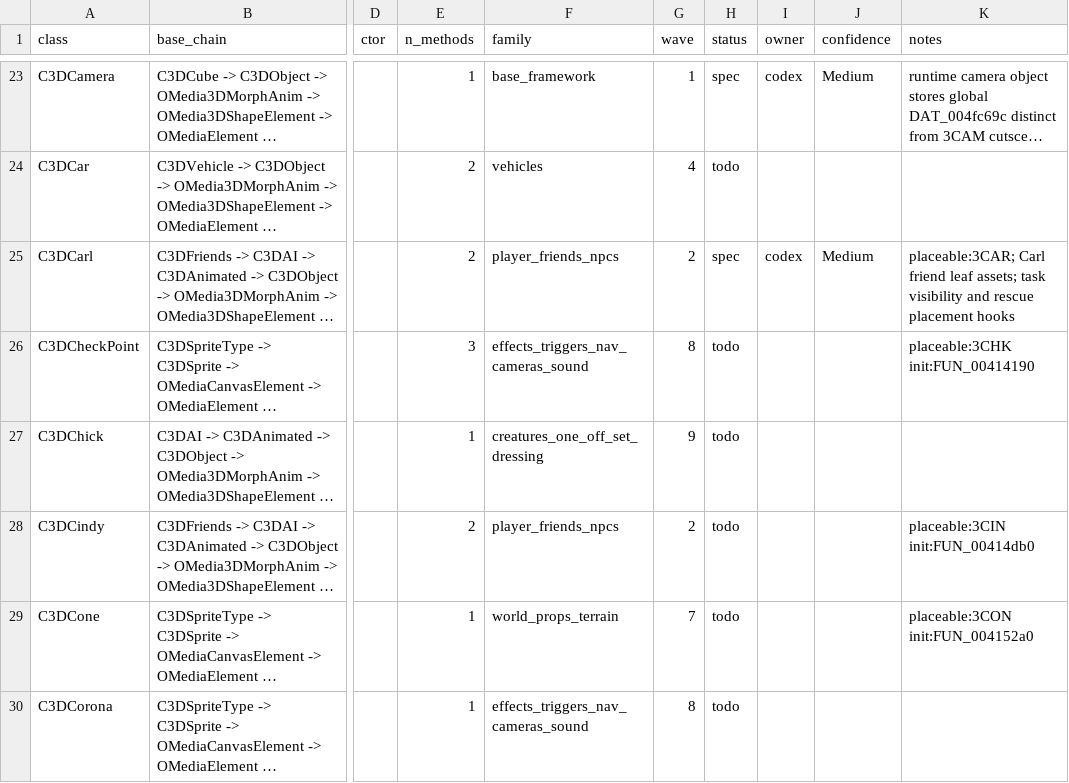
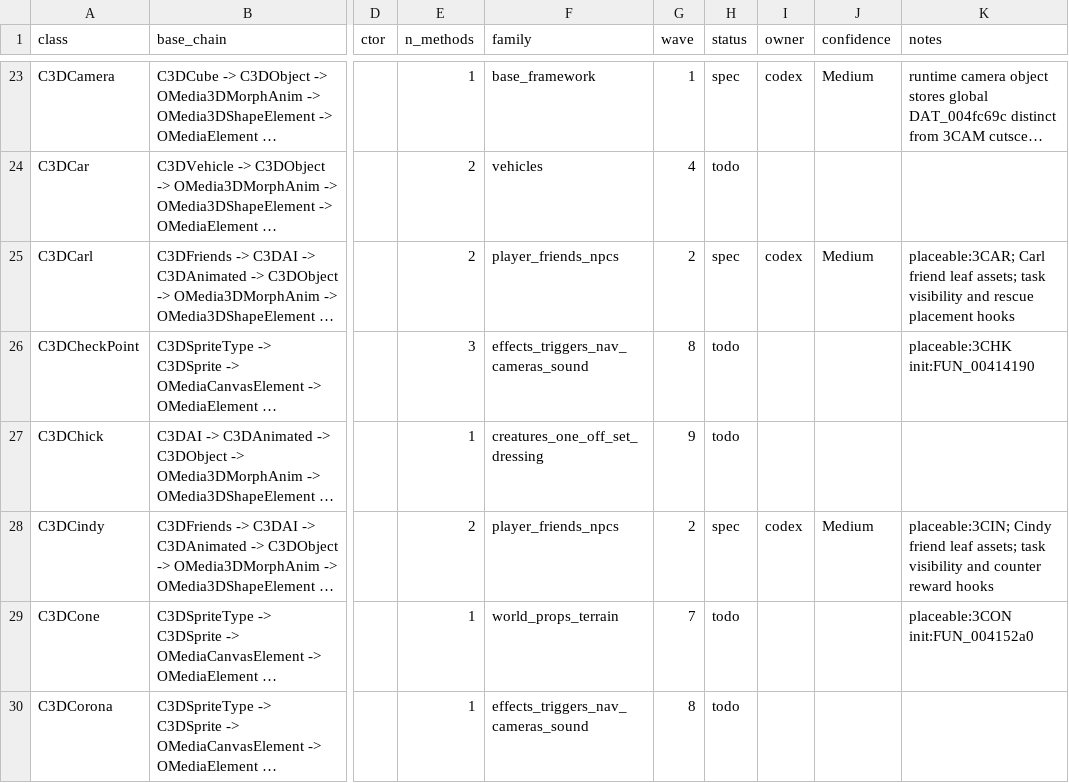
Before and after one commit to alexscott2718-gif/jn-engine, a CSV file: docs/decomp_ledger.csv, drawn as a sheet; only a part is shown, gaps mark what is left out; long unchanged cells end in …; the diff names each change by its address in the sheet, - before the commit and + after, or states it on an @@ line.

Commit message:
decomp(C3DCindy): spec Cindy friend

```diff
--- a/docs/decomp_ledger.csv
+++ b/docs/decomp_ledger.csv
-H28 (status): todo
+H28 (status): spec
-I28 (owner): (empty)
+I28 (owner): codex
-J28 (confidence): (empty)
+J28 (confidence): Medium
-K28 (notes): placeable:3CIN init:FUN_00414db0
+K28 (notes): placeable:3CIN; Cindy friend leaf assets; task visibility and counter reward hooks
```
Also changed, not shown: 1 other file.
